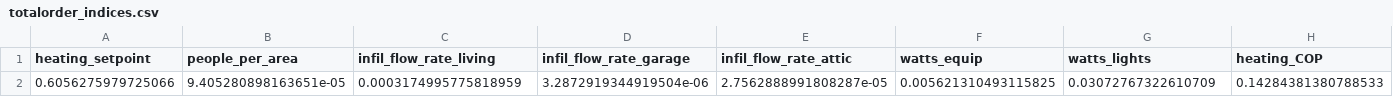
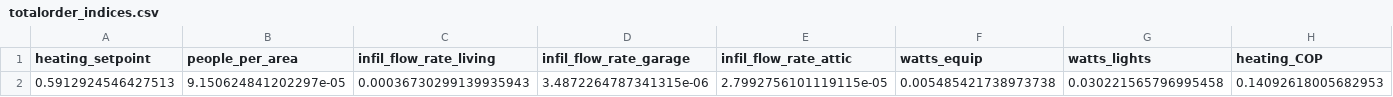
Before and after one commit to jeremy-wang123/eplus_sa, a CSV file: scripts/main/sobol_indices/seed_2/totalorder_indices.csv, drawn as a sheet; only a part is shown; removed rows and columns are numbered as before the commit, all else as after; rows hold the shown columns only; the diff names each change by its address in the sheet, - before the commit and + after, or states it on an @@ line.

```diff
--- a/scripts/main/sobol_indices/seed_2/totalorder_indices.csv
+++ b/scripts/main/sobol_indices/seed_2/totalorder_indices.csv
-row 2: 0.6056275979725066 | 9.405280898163651e-05 | 0.0003174995775818959 | 3.2872919344919504e-06 | 2.7562888991808287e-05 | 0.005621310493115825 | 0.03072767322610709 | 0.14284381380788533
+row 2: 0.5912924546427513 | 9.150624841202297e-05 | 0.00036730299139935943 | 3.4872264787341315e-06 | 2.7992756101119115e-05 | 0.005485421738973738 | 0.030221565796995458 | 0.14092618005682953
```
Also changed, not shown: scripts/main/sobol_indices/seed_3/totalorder_indices_conf.csv, scripts/main/sobol_indices/seed_4/totalorder_indices.csv, 12 other files.
